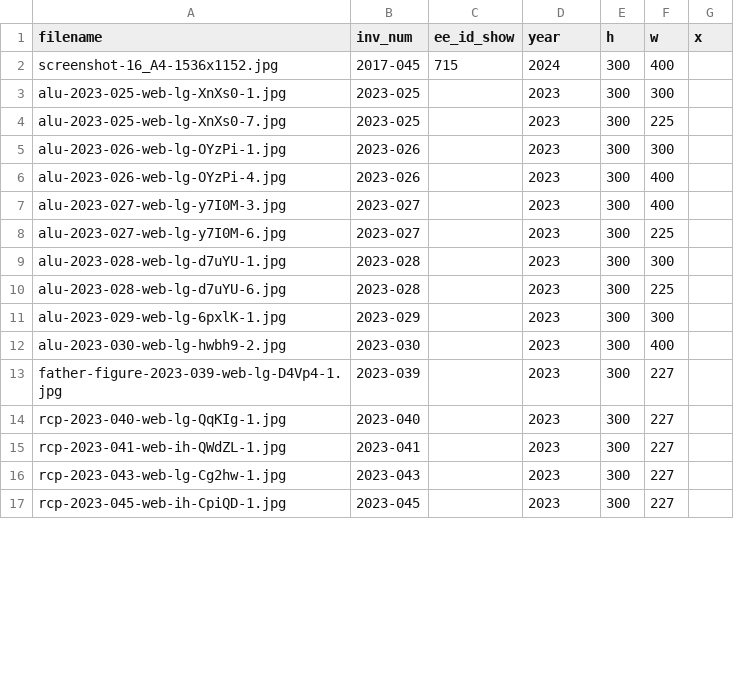
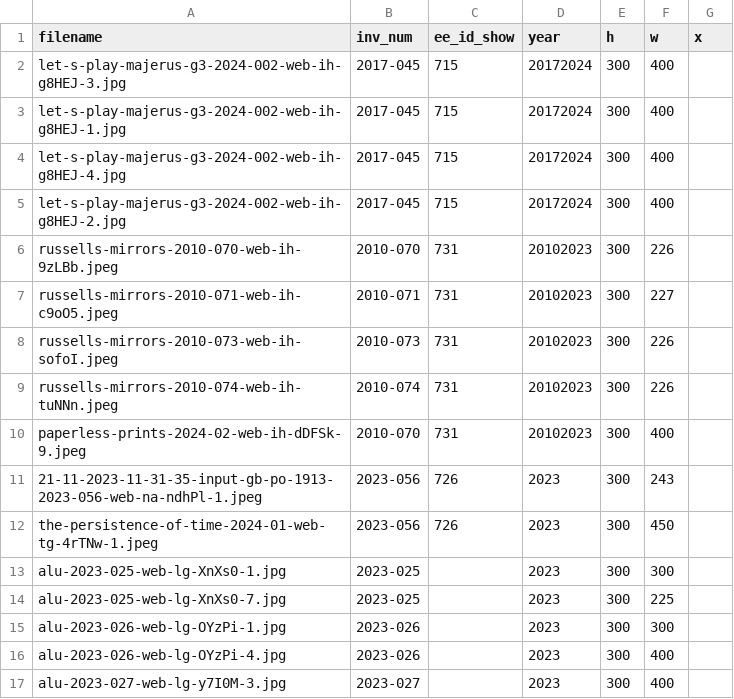
Before and after one commit to coryarcangel/coryarcangel.com, a CSV file: _data/images.csv, drawn as a sheet; only a part is shown; the shorter side is filled out with more unchanged rows.

```diff
--- a/_data/images.csv
+++ b/_data/images.csv
@@ -1,3 +1,13 @@
 "filename","inv_num","ee_id_show","year","h","w","x"
-"screenshot-16_A4-1536x1152.jpg","2017-045",715,2024,300,400,
+"let-s-play-majerus-g3-2024-002-web-ih-g8HEJ-3.jpg","2017-045",715,20172024,300,400,
+"let-s-play-majerus-g3-2024-002-web-ih-g8HEJ-1.jpg","2017-045",715,20172024,300,400,
+"let-s-play-majerus-g3-2024-002-web-ih-g8HEJ-4.jpg","2017-045",715,20172024,300,400,
+"let-s-play-majerus-g3-2024-002-web-ih-g8HEJ-2.jpg","2017-045",715,20172024,300,400,
+"russells-mirrors-2010-070-web-ih-9zLBb.jpeg","2010-070",731,20102023,300,226,
+"russells-mirrors-2010-071-web-ih-c9oO5.jpeg","2010-071",731,20102023,300,227,
+"russells-mirrors-2010-073-web-ih-sofoI.jpeg","2010-073",731,20102023,300,226,
+"russells-mirrors-2010-074-web-ih-tuNNn.jpeg","2010-074",731,20102023,300,226,
+"paperless-prints-2024-02-web-ih-dDFSk-9.jpeg","2010-070",731,20102023,300,400,
+"21-11-2023-11-31-35-input-gb-po-1913-2023-056-web-na-ndhPl-1.jpeg","2023-056",726,2023,300,243,
+"the-persistence-of-time-2024-01-web-tg-4rTNw-1.jpeg","2023-056",726,2023,300,450,
 "alu-2023-025-web-lg-XnXs0-1.jpg","2023-025",,2023,300,300,
```
Also changed, not shown: _data/things.csv, _data/thingsXshows.csv, 13 other files.
